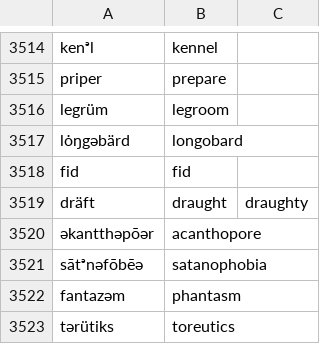
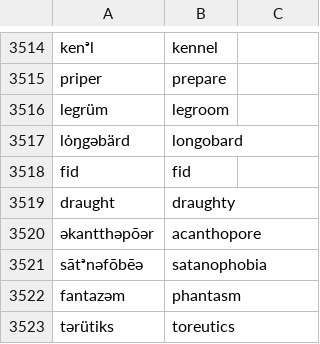
Before and after one commit to trigaten/phoneme-to-grapheme, a CSV file: phonemes-words.csv, drawn as a sheet; only a part is shown, gaps mark what is left out; removed rows and columns are numbered as before the commit, all else as after; the diff names each change by its address in the sheet, - before the commit and + after, or states it on an @@ line.

Commit message:
better run-time

```diff
--- a/phonemes-words.csv
+++ b/phonemes-words.csv
-row 3519: dräft | draught | draughty
+row 3519: draught | draughty
```
